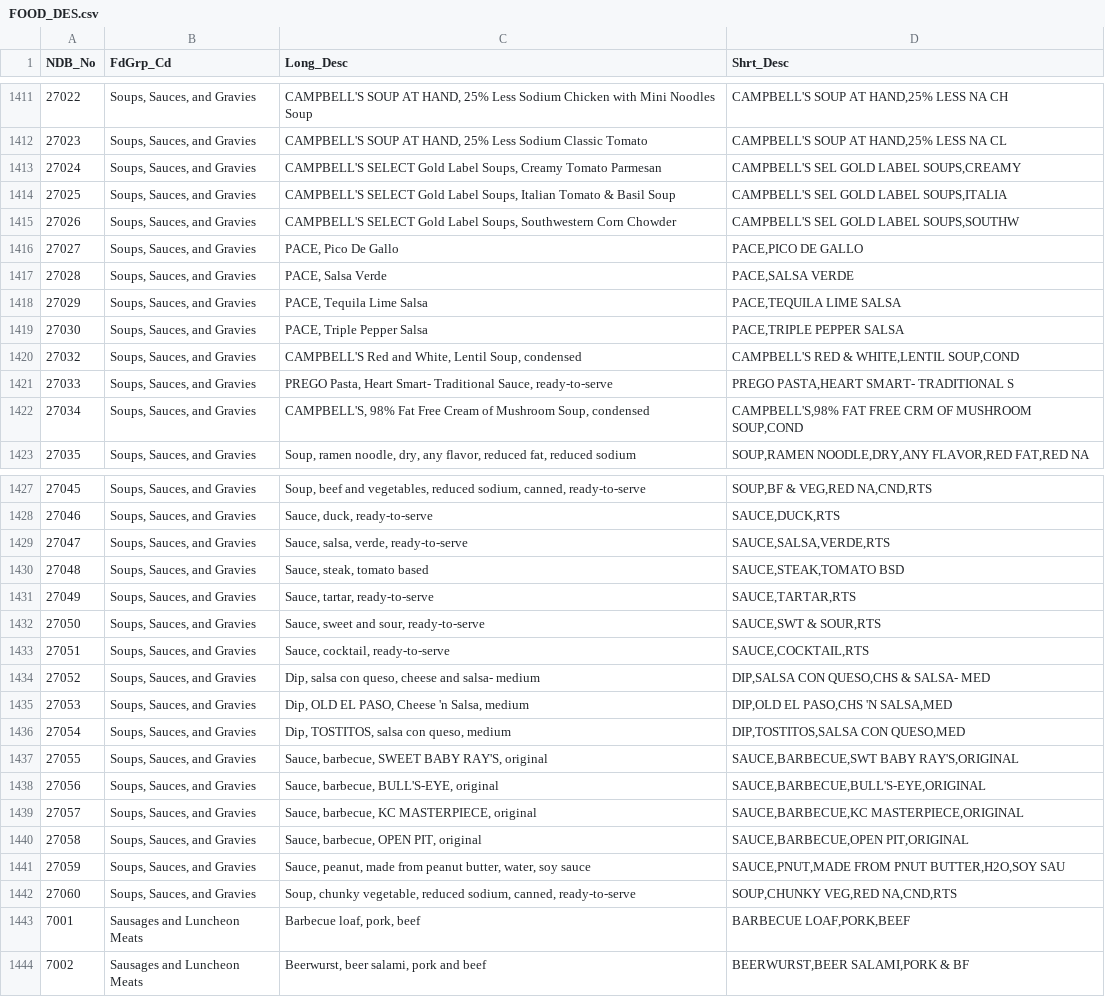
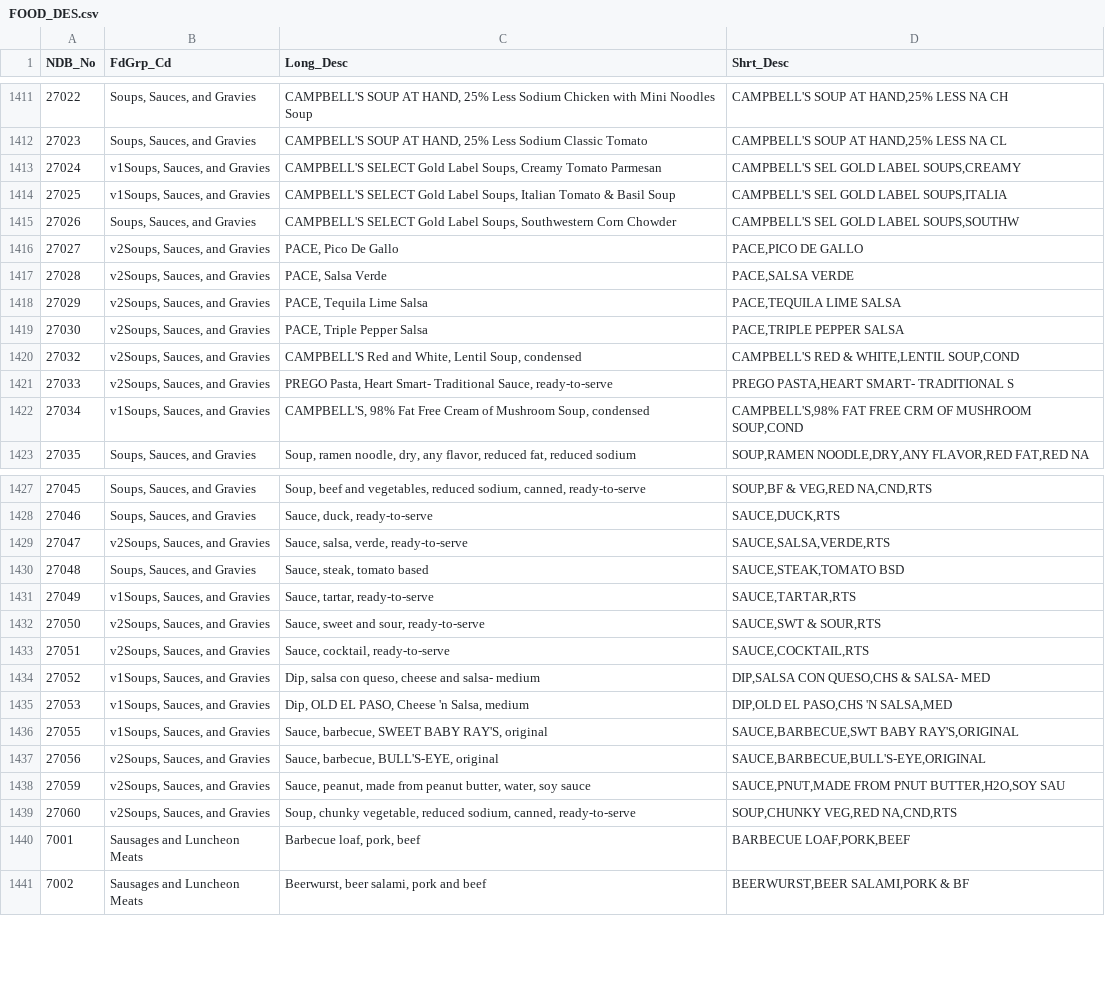
Before and after one commit to kvn-lee/RecipeTransformer, a CSV file: FOOD_DES.csv, drawn as a sheet; only a part is shown, gaps mark what is left out; the diff covers the shown part only.

Commit message:
soups and sauces

```diff
--- a/FOOD_DES.csv
+++ b/FOOD_DES.csv
@@ -1412,12 +1412,12 @@ NDB_No,FdGrp_Cd,Long_Desc,Shrt_Desc
 27023,"Soups, Sauces, and Gravies","CAMPBELL'S SOUP AT HAND, 25% Less Sodium Classic Tomato","CAMPBELL'S SOUP AT HAND,25% LESS NA CL"
-27024,"Soups, Sauces, and Gravies","CAMPBELL'S SELECT Gold Label Soups, Creamy Tomato Parmesan","CAMPBELL'S SEL GOLD LABEL SOUPS,CREAMY"
-27025,"Soups, Sauces, and Gravies","CAMPBELL'S SELECT Gold Label Soups, Italian Tomato & Basil Soup","CAMPBELL'S SEL GOLD LABEL SOUPS,ITALIA"
+27024,"v1Soups, Sauces, and Gravies","CAMPBELL'S SELECT Gold Label Soups, Creamy Tomato Parmesan","CAMPBELL'S SEL GOLD LABEL SOUPS,CREAMY"
+27025,"v1Soups, Sauces, and Gravies","CAMPBELL'S SELECT Gold Label Soups, Italian Tomato & Basil Soup","CAMPBELL'S SEL GOLD LABEL SOUPS,ITALIA"
 27026,"Soups, Sauces, and Gravies","CAMPBELL'S SELECT Gold Label Soups, Southwestern Corn Chowder","CAMPBELL'S SEL GOLD LABEL SOUPS,SOUTHW"
-27027,"Soups, Sauces, and Gravies","PACE, Pico De Gallo","PACE,PICO DE GALLO"
-27028,"Soups, Sauces, and Gravies","PACE, Salsa Verde","PACE,SALSA VERDE"
-27029,"Soups, Sauces, and Gravies","PACE, Tequila Lime Salsa","PACE,TEQUILA LIME SALSA"
-27030,"Soups, Sauces, and Gravies","PACE, Triple Pepper Salsa","PACE,TRIPLE PEPPER SALSA"
-27032,"Soups, Sauces, and Gravies","CAMPBELL'S Red and White, Lentil Soup, condensed","CAMPBELL'S RED & WHITE,LENTIL SOUP,COND"
-27033,"Soups, Sauces, and Gravies","PREGO Pasta, Heart Smart- Traditional Sauce, ready-to-serve","PREGO PASTA,HEART SMART- TRADITIONAL S"
-27034,"Soups, Sauces, and Gravies","CAMPBELL'S, 98% Fat Free Cream of Mushroom Soup, condensed","CAMPBELL'S,98% FAT FREE CRM OF MUSHROOM SOUP,COND"
+27027,"v2Soups, Sauces, and Gravies","PACE, Pico De Gallo","PACE,PICO DE GALLO"
+27028,"v2Soups, Sauces, and Gravies","PACE, Salsa Verde","PACE,SALSA VERDE"
+27029,"v2Soups, Sauces, and Gravies","PACE, Tequila Lime Salsa","PACE,TEQUILA LIME SALSA"
+27030,"v2Soups, Sauces, and Gravies","PACE, Triple Pepper Salsa","PACE,TRIPLE PEPPER SALSA"
+27032,"v2Soups, Sauces, and Gravies","CAMPBELL'S Red and White, Lentil Soup, condensed","CAMPBELL'S RED & WHITE,LENTIL SOUP,COND"
+27033,"v2Soups, Sauces, and Gravies","PREGO Pasta, Heart Smart- Traditional Sauce, ready-to-serve","PREGO PASTA,HEART SMART- TRADITIONAL S"
+27034,"v1Soups, Sauces, and Gravies","CAMPBELL'S, 98% Fat Free Cream of Mushroom Soup, condensed","CAMPBELL'S,98% FAT FREE CRM OF MUSHROOM SOUP,COND"
 27035,"Soups, Sauces, and Gravies","Soup, ramen noodle, dry, any flavor, reduced fat, reduced sodium","SOUP,RAMEN NOODLE,DRY,ANY FLAVOR,RED FAT,RED NA"
@@ -1428,16 +1428,13 @@ NDB_No,FdGrp_Cd,Long_Desc,Shrt_Desc
 27046,"Soups, Sauces, and Gravies","Sauce, duck, ready-to-serve","SAUCE,DUCK,RTS"
-27047,"Soups, Sauces, and Gravies","Sauce, salsa, verde, ready-to-serve","SAUCE,SALSA,VERDE,RTS"
+27047,"v2Soups, Sauces, and Gravies","Sauce, salsa, verde, ready-to-serve","SAUCE,SALSA,VERDE,RTS"
 27048,"Soups, Sauces, and Gravies","Sauce, steak, tomato based","SAUCE,STEAK,TOMATO BSD"
-27049,"Soups, Sauces, and Gravies","Sauce, tartar, ready-to-serve","SAUCE,TARTAR,RTS"
-27050,"Soups, Sauces, and Gravies","Sauce, sweet and sour, ready-to-serve","SAUCE,SWT & SOUR,RTS"
-27051,"Soups, Sauces, and Gravies","Sauce, cocktail, ready-to-serve","SAUCE,COCKTAIL,RTS"
-27052,"Soups, Sauces, and Gravies","Dip, salsa con queso, cheese and salsa- medium","DIP,SALSA CON QUESO,CHS & SALSA- MED"
-27053,"Soups, Sauces, and Gravies","Dip, OLD EL PASO, Cheese 'n Salsa, medium","DIP,OLD EL PASO,CHS 'N SALSA,MED"
-27054,"Soups, Sauces, and Gravies","Dip, TOSTITOS, salsa con queso, medium","DIP,TOSTITOS,SALSA CON QUESO,MED"
-27055,"Soups, Sauces, and Gravies","Sauce, barbecue, SWEET BABY RAY'S, original","SAUCE,BARBECUE,SWT BABY RAY'S,ORIGINAL"
-27056,"Soups, Sauces, and Gravies","Sauce, barbecue, BULL'S-EYE, original","SAUCE,BARBECUE,BULL'S-EYE,ORIGINAL"
-27057,"Soups, Sauces, and Gravies","Sauce, barbecue, KC MASTERPIECE, original","SAUCE,BARBECUE,KC MASTERPIECE,ORIGINAL"
-27058,"Soups, Sauces, and Gravies","Sauce, barbecue, OPEN PIT, original","SAUCE,BARBECUE,OPEN PIT,ORIGINAL"
-27059,"Soups, Sauces, and Gravies","Sauce, peanut, made from peanut butter, water, soy sauce","SAUCE,PNUT,MADE FROM PNUT BUTTER,H2O,SOY SAU"
-27060,"Soups, Sauces, and Gravies","Soup, chunky vegetable, reduced sodium, canned, ready-to-serve","SOUP,CHUNKY VEG,RED NA,CND,RTS"
+27049,"v1Soups, Sauces, and Gravies","Sauce, tartar, ready-to-serve","SAUCE,TARTAR,RTS"
+27050,"v2Soups, Sauces, and Gravies","Sauce, sweet and sour, ready-to-serve","SAUCE,SWT & SOUR,RTS"
+27051,"v2Soups, Sauces, and Gravies","Sauce, cocktail, ready-to-serve","SAUCE,COCKTAIL,RTS"
+27052,"v1Soups, Sauces, and Gravies","Dip, salsa con queso, cheese and salsa- medium","DIP,SALSA CON QUESO,CHS & SALSA- MED"
+27053,"v1Soups, Sauces, and Gravies","Dip, OLD EL PASO, Cheese 'n Salsa, medium","DIP,OLD EL PASO,CHS 'N SALSA,MED"
+27055,"v1Soups, Sauces, and Gravies","Sauce, barbecue, SWEET BABY RAY'S, original","SAUCE,BARBECUE,SWT BABY RAY'S,ORIGINAL"
+27056,"v2Soups, Sauces, and Gravies","Sauce, barbecue, BULL'S-EYE, original","SAUCE,BARBECUE,BULL'S-EYE,ORIGINAL"
+27059,"v2Soups, Sauces, and Gravies","Sauce, peanut, made from peanut butter, water, soy sauce","SAUCE,PNUT,MADE FROM PNUT BUTTER,H2O,SOY SAU"
+27060,"v2Soups, Sauces, and Gravies","Soup, chunky vegetable, reduced sodium, canned, ready-to-serve","SOUP,CHUNKY VEG,RED NA,CND,RTS"
 7001,Sausages and Luncheon Meats,"Barbecue loaf, pork, beef","BARBECUE LOAF,PORK,BEEF"
```
Also changed, not shown: 153 edited cells elsewhere in this file, 2 other files.
